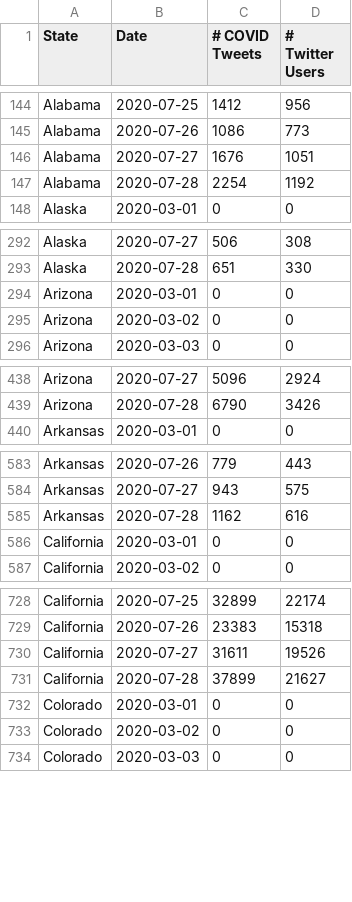
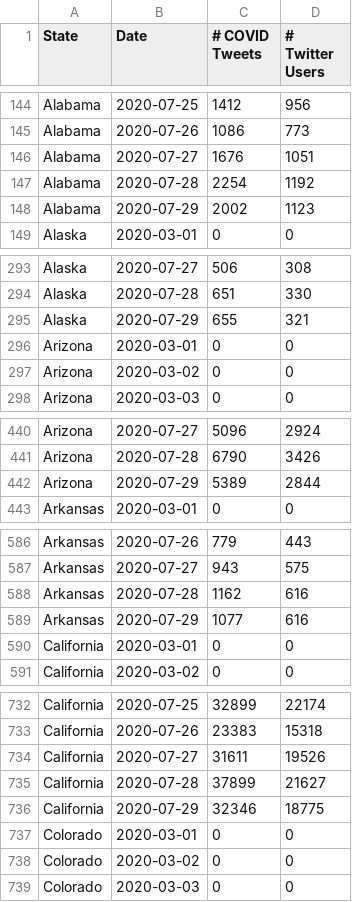
Before and after one commit to gtsherman/covid19-data, a CSV file: state-covid-tweets.csv, drawn as a sheet; only a part is shown, gaps mark what is left out; the diff covers the shown part only; the diff names each change by its address in the sheet, - before the commit and + after, or states it on an @@ line.

```diff
--- a/state-covid-tweets.csv
+++ b/state-covid-tweets.csv
+row 148: Alabama | 2020-07-29 | 2002 | 1123
+row 295: Alaska | 2020-07-29 | 655 | 321
+row 442: Arizona | 2020-07-29 | 5389 | 2844
+row 589: Arkansas | 2020-07-29 | 1077 | 616
+row 736: California | 2020-07-29 | 32346 | 18775
```
Also changed, not shown: 45 added rows elsewhere in this file, state-symptom-counts.csv, 1 other file.
